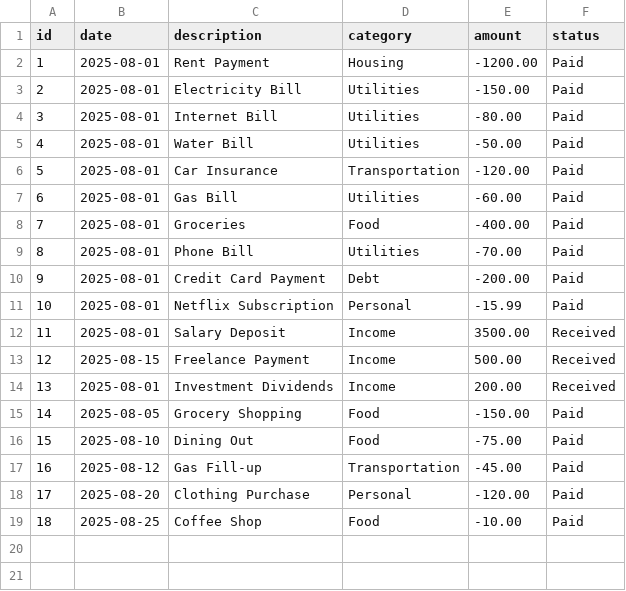
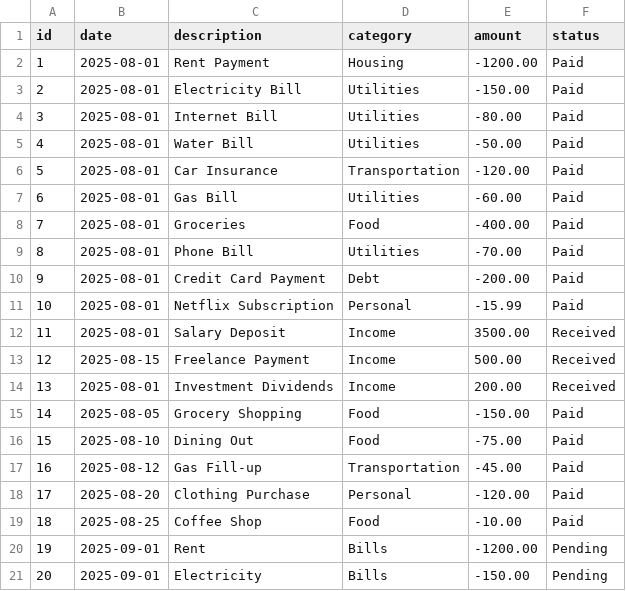
Before and after one commit to jdraphael/budget-tracker-app, a CSV file: public/data/transactions.csv, drawn as a sheet.

```diff
--- a/public/data/transactions.csv
+++ b/public/data/transactions.csv
@@ -19 +19,3 @@ id,date,description,category,amount,status
 18,2025-08-25,Coffee Shop,Food,-10.00,Paid
+19,2025-09-01,Rent,Bills,-1200.00,Pending
+20,2025-09-01,Electricity,Bills,-150.00,Pending
```
Also changed, not shown: public/data/bills.csv, 3 other files.
